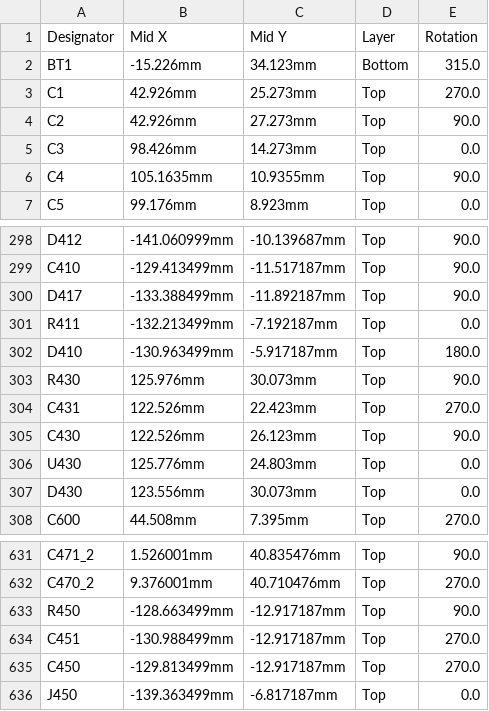
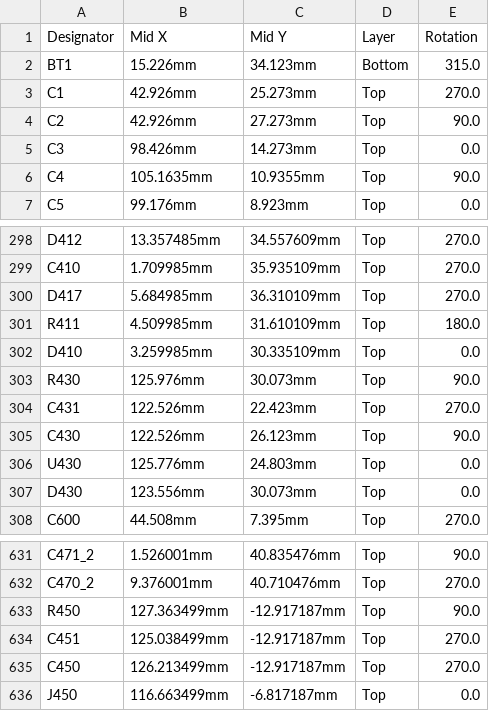
Before and after one commit to rusefi/hellen88bmw, a CSV file: boards/hellen88bmw-a/board/hellen88bmw-a-CPL.csv, drawn as a sheet; only a part is shown, gaps mark what is left out; the diff covers the shown part only; the diff names each change by its address in the sheet, - before the commit and + after, or states it on an @@ line.

```diff
--- a/boards/hellen88bmw-a/board/hellen88bmw-a-CPL.csv
+++ b/boards/hellen88bmw-a/board/hellen88bmw-a-CPL.csv
-B2 (Mid X): -15.226mm
+B2 (Mid X): 15.226mm
-B298 (Mid X): -141.060999mm
+B298 (Mid X): 13.357485mm
-C298 (Mid Y): -10.139687mm
+C298 (Mid Y): 34.557609mm
-E298:E300 (Rotation): 90.0
+E298:E300 (Rotation): 270.0
-B299 (Mid X): -129.413499mm
+B299 (Mid X): 1.709985mm
-C299 (Mid Y): -11.517187mm
+C299 (Mid Y): 35.935109mm
-B300 (Mid X): -133.388499mm
+B300 (Mid X): 5.684985mm
-C300 (Mid Y): -11.892187mm
+C300 (Mid Y): 36.310109mm
-B301 (Mid X): -132.213499mm
+B301 (Mid X): 4.509985mm
-C301 (Mid Y): -7.192187mm
+C301 (Mid Y): 31.610109mm
-E301 (Rotation): 0.0
+E301 (Rotation): 180.0
-B302 (Mid X): -130.963499mm
+B302 (Mid X): 3.259985mm
-C302 (Mid Y): -5.917187mm
+C302 (Mid Y): 30.335109mm
-E302 (Rotation): 180.0
+E302 (Rotation): 0.0
-B633 (Mid X): -128.663499mm
+B633 (Mid X): 127.363499mm
-B634 (Mid X): -130.988499mm
+B634 (Mid X): 125.038499mm
-B635 (Mid X): -129.813499mm
+B635 (Mid X): 126.213499mm
-B636 (Mid X): -139.363499mm
+B636 (Mid X): 116.663499mm
```
Also changed, not shown: 36 edited cells elsewhere in this file, boards/hellen88bmw-a/frame/88bmw-CPL.csv, gerber/hellen88bmw-all-pos.csv, 21 other files.
